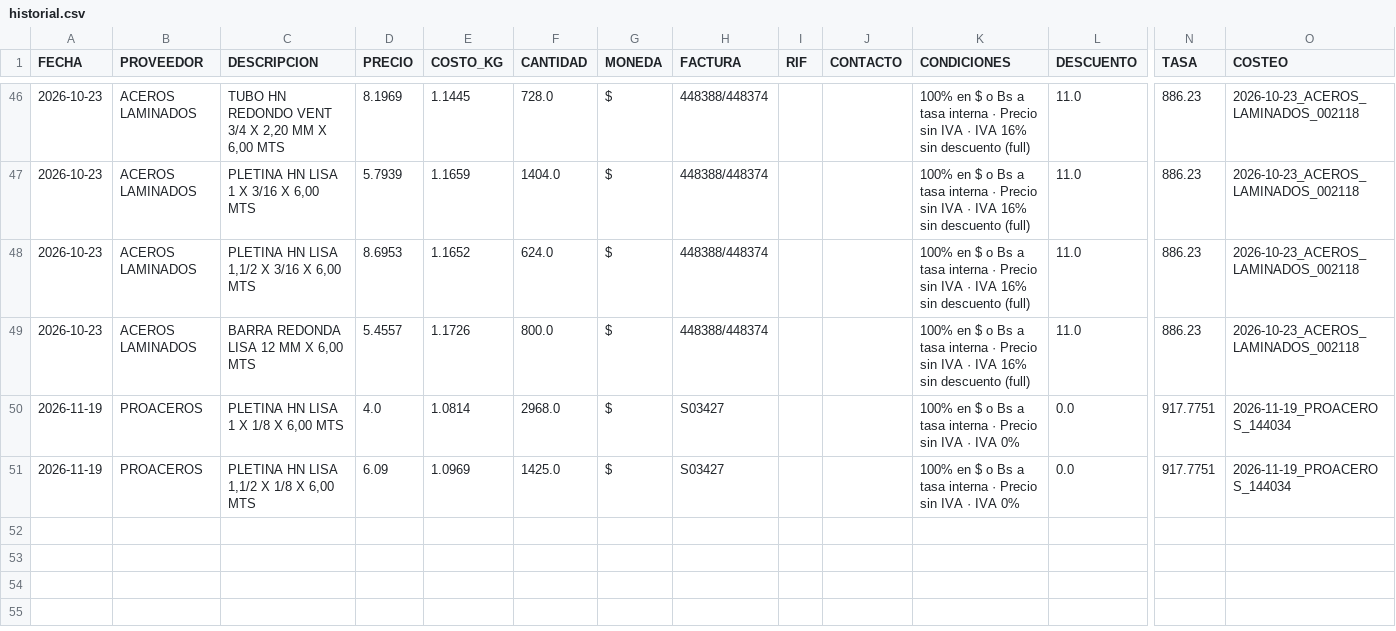
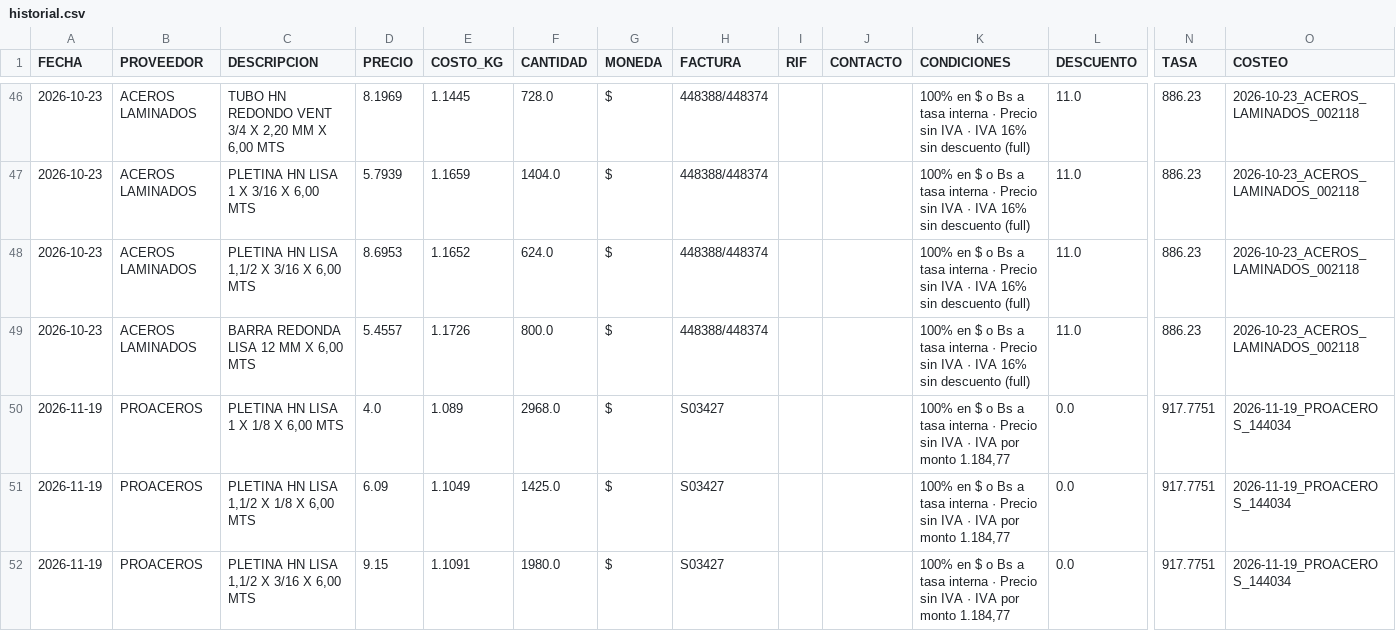
Before and after one commit to Aryana-ia/costeo-compras, a CSV file: data/historial.csv, drawn as a sheet; only a part is shown, gaps mark what is left out; rows hold the shown columns only; the diff names each change by its address in the sheet, - before the commit and + after, or states it on an @@ line.

Commit message:
Costeo 2026-11-19_PROACEROS_144034

```diff
--- a/data/historial.csv
+++ b/data/historial.csv
-E50 (COSTO_KG): 1.0814
+E50 (COSTO_KG): 1.089
-K50:K51 (CONDICIONES): …· IVA 0%
+K50:K51 (CONDICIONES): …· IVA por monto 1.184,77
-E51 (COSTO_KG): 1.0969
+E51 (COSTO_KG): 1.1049
+row 52: 2026-11-19 | PROACEROS | PLETINA HN LISA 1,1/2 X 3/16 X 6,00 MTS | 9.15 | 1.1091 | 1980.0 | $ | S03427 |  |  | 100% en $ o Bs a tasa interna · Precio sin IVA · IVA por monto 1.184,77 | 0.0 | 917.7751 | 2026-11-19_PROACEROS_144034
```
